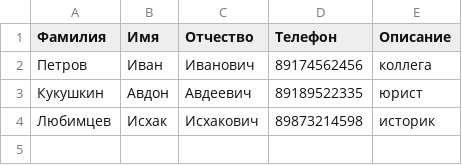
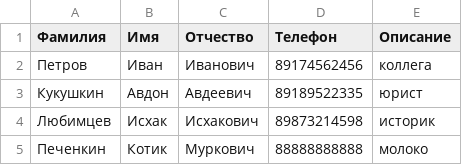
Before and after one commit to LilySagitovna/SeminarsPython, a CSV file: SeventhSeminar/dz_analitic/telefonsbook.csv, drawn as a sheet; the diff names each change by its address in the sheet, - before the commit and + after, or states it on an @@ line.

```diff
--- a/SeventhSeminar/dz_analitic/telefonsbook.csv
+++ b/SeventhSeminar/dz_analitic/telefonsbook.csv
+row 5: Печенкин | Котик | Муркович | 88888888888 | молоко
```
Also changed, not shown: 1 other file.
